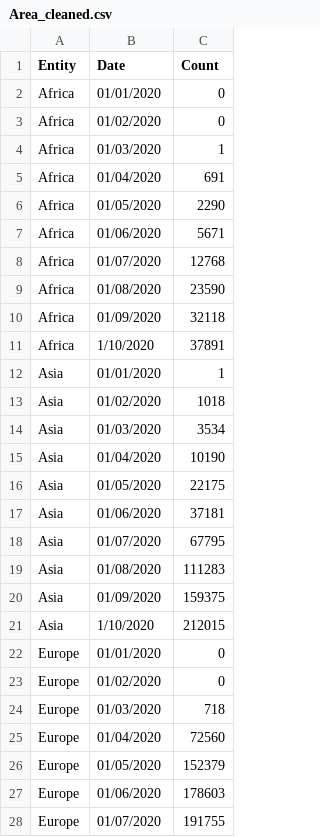
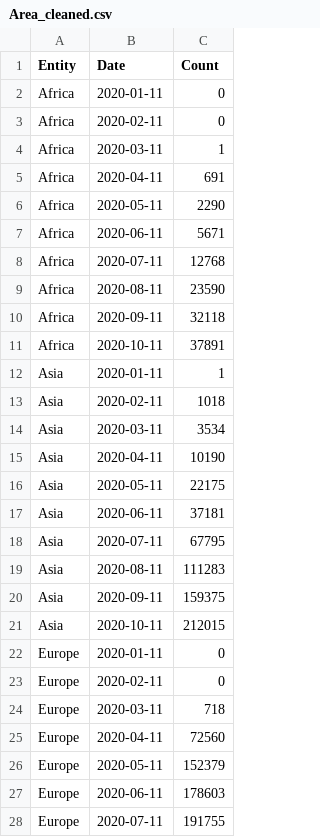
Before and after one commit to cyr17/FIT3179, a CSV file: data/Area_cleaned.csv, drawn as a sheet; only a part is shown; the diff covers the shown part only.

Commit message:
Update Area_cleaned.csv

```diff
--- a/data/Area_cleaned.csv
+++ b/data/Area_cleaned.csv
@@ -1,28 +1,28 @@
 Entity,Date,Count
-Africa,01/01/2020,0
-Africa,01/02/2020,0
-Africa,01/03/2020,1
-Africa,01/04/2020,691
-Africa,01/05/2020,2290
-Africa,01/06/2020,5671
-Africa,01/07/2020,12768
-Africa,01/08/2020,23590
-Africa,01/09/2020,32118
-Africa,1/10/2020,37891
-Asia,01/01/2020,1
-Asia,01/02/2020,1018
-Asia,01/03/2020,3534
-Asia,01/04/2020,10190
-Asia,01/05/2020,22175
-Asia,01/06/2020,37181
-Asia,01/07/2020,67795
-Asia,01/08/2020,111283
-Asia,01/09/2020,159375
-Asia,1/10/2020,212015
-Europe,01/01/2020,0
-Europe,01/02/2020,0
-Europe,01/03/2020,718
-Europe,01/04/2020,72560
-Europe,01/05/2020,152379
-Europe,01/06/2020,178603
-Europe,01/07/2020,191755
+Africa,2020-01-11,0
+Africa,2020-02-11,0
+Africa,2020-03-11,1
+Africa,2020-04-11,691
+Africa,2020-05-11,2290
+Africa,2020-06-11,5671
+Africa,2020-07-11,12768
+Africa,2020-08-11,23590
+Africa,2020-09-11,32118
+Africa,2020-10-11,37891
+Asia,2020-01-11,1
+Asia,2020-02-11,1018
+Asia,2020-03-11,3534
+Asia,2020-04-11,10190
+Asia,2020-05-11,22175
+Asia,2020-06-11,37181
+Asia,2020-07-11,67795
+Asia,2020-08-11,111283
+Asia,2020-09-11,159375
+Asia,2020-10-11,212015
+Europe,2020-01-11,0
+Europe,2020-02-11,0
+Europe,2020-03-11,718
+Europe,2020-04-11,72560
+Europe,2020-05-11,152379
+Europe,2020-06-11,178603
+Europe,2020-07-11,191755
```
Also changed, not shown: 33 edited cells elsewhere in this file.
